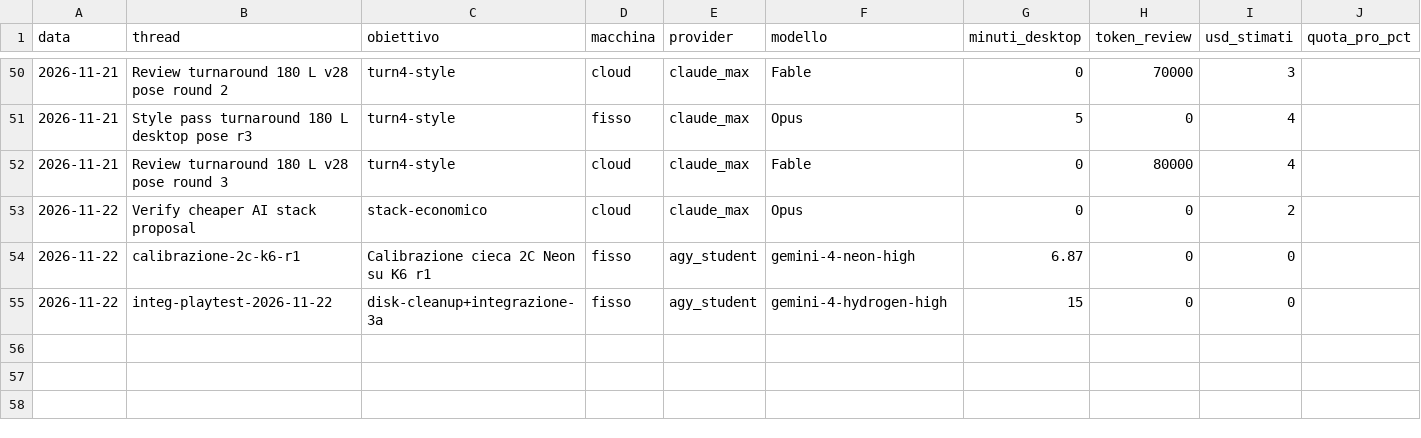
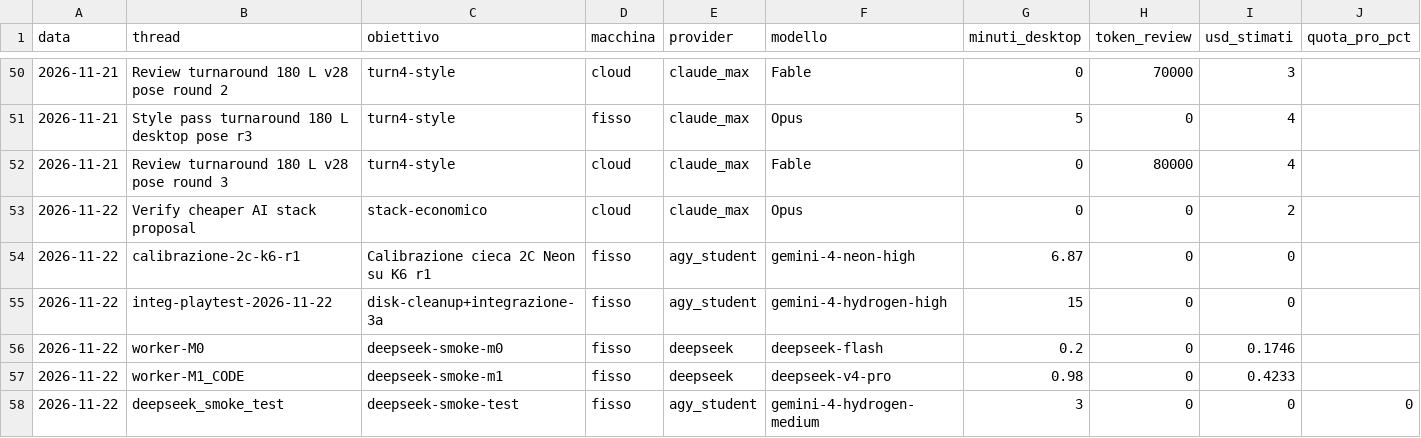
Before and after one commit to xJusteen47/GASP_GiustinoTest_5.8, a CSV file: handoffs/costi.csv, drawn as a sheet; only a part is shown, gaps mark what is left out; rows hold the shown columns only; the diff names each change by its address in the sheet, - before the commit and + after, or states it on an @@ line.

Commit message:
Smoke test DeepSeek M0/M1_CODE + guardia EULA su worktree sparse

```diff
--- a/handoffs/costi.csv
+++ b/handoffs/costi.csv
+row 56: 2026-11-22 | worker-M0 | deepseek-smoke-m0 | fisso | deepseek | deepseek-flash | 0.2 | 0 | 0.1746
+row 57: 2026-11-22 | worker-M1_CODE | deepseek-smoke-m1 | fisso | deepseek | deepseek-v4-pro | 0.98 | 0 | 0.4233
+row 58: 2026-11-22 | deepseek_smoke_test | deepseek-smoke-test | fisso | agy_student | gemini-4-hydrogen-medium | 3 | 0 | 0 | 0
```
Also changed, not shown: 2 other files.
